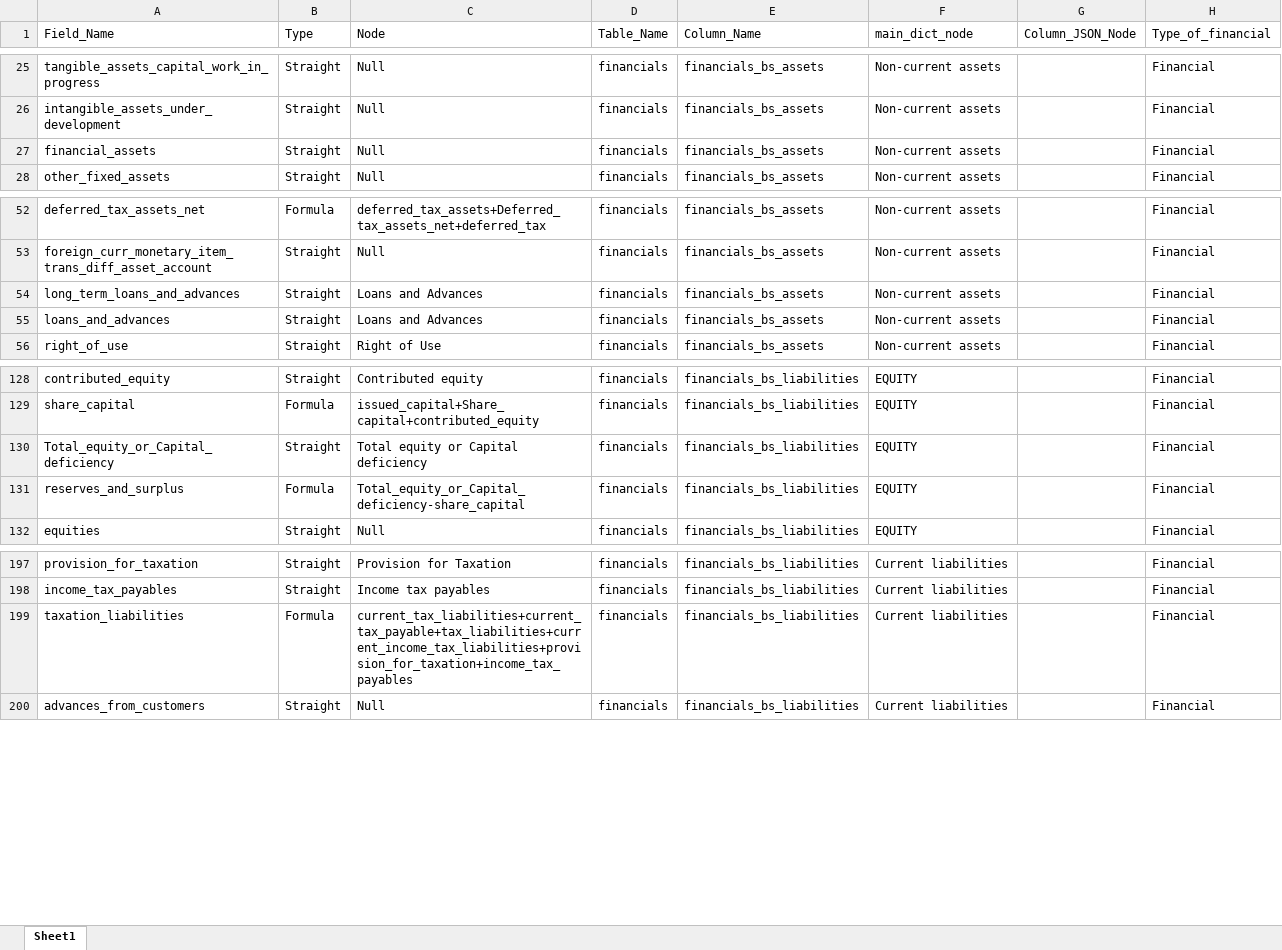
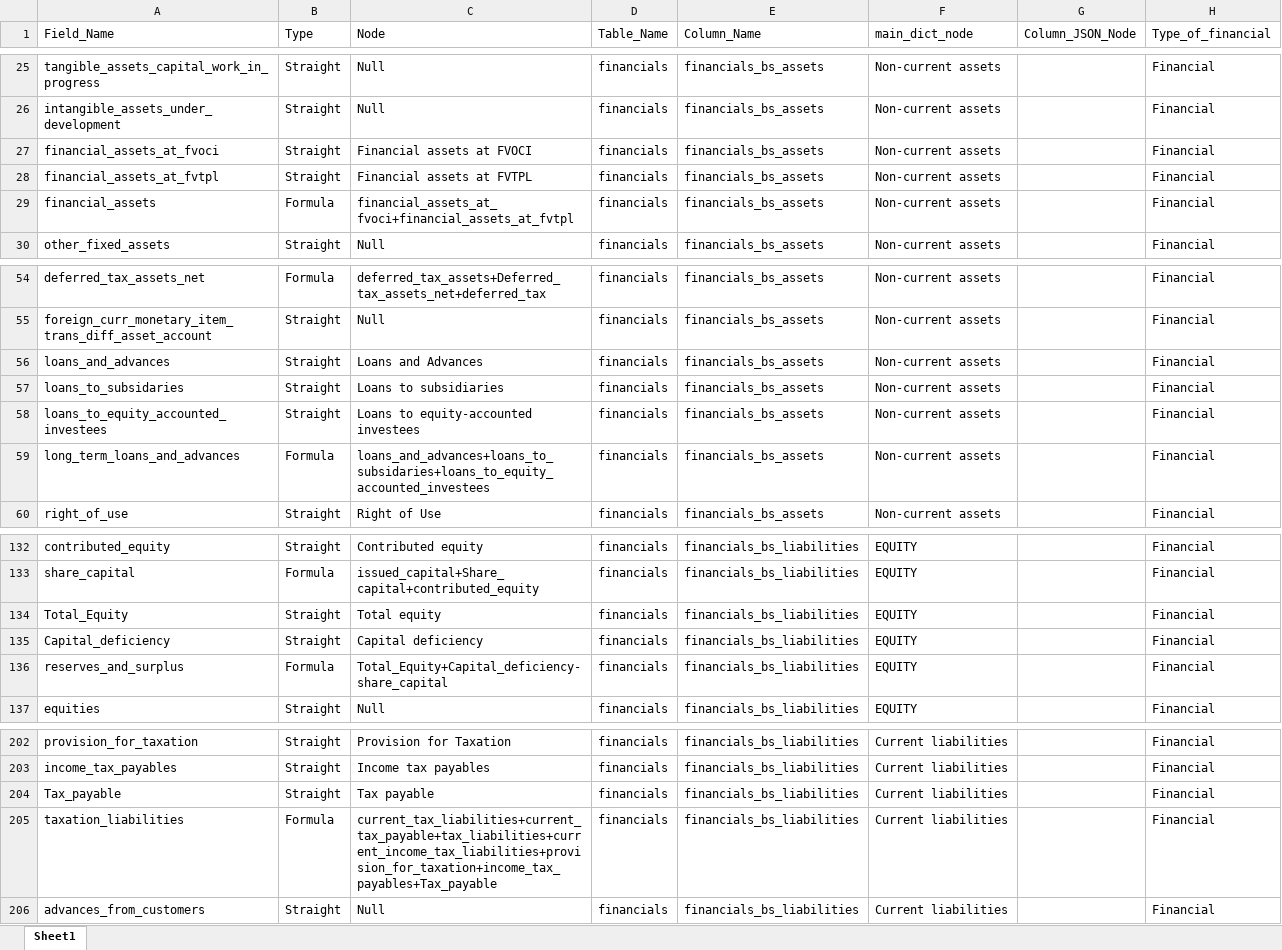
Before and after one commit to skrishna07/MNS-Singapore, an Excel workbook: Config/Singapore_Financial_Config.xlsx, sheet Sheet1, drawn as a sheet; only a part is shown, gaps mark what is left out; values as stored, in another font and other column widths than the file's, no borders; removed rows and columns are numbered as before the commit, all else as after; the diff names each change by its address in the sheet, - before the commit and + after, or states it on an @@ line.

Commit message:
Singapore Code Updated

```diff
--- a/Config/Singapore_Financial_Config.xlsx (sheet Sheet1)
+++ b/Config/Singapore_Financial_Config.xlsx (sheet Sheet1)
+row 27: financial_assets_at_fvoci | Straight | Financial assets at FVOCI | financials | financials_bs_assets | Non-current assets |  | Financial
+row 28: financial_assets_at_fvtpl | Straight | Financial assets at FVTPL | financials | financials_bs_assets | Non-current assets |  | Financial
-B29 (Type): Straight
+B29 (Type): Formula
-C29 (Node): Null
+C29 (Node): financial_assets_at_fvoci+financial_assets_at_fvtpl
-row 54: long_term_loans_and_advances | Straight | Loans and Advances | financials | financials_bs_assets | Non-current assets |  | Financial
+row 57: loans_to_subsidaries | Straight | Loans to subsidiaries | financials | financials_bs_assets | Non-current assets |  | Financial
+row 58: loans_to_equity_accounted_investees | Straight | Loans to equity-accounted investees | financials | financials_bs_assets | Non-current assets |  | Financial
+row 59: long_term_loans_and_advances | Formula | loans_and_advances+loans_to_subsidaries+loans_to_equity_accounted_investees | financials | financials_bs_assets | Non-current assets |  | Financial
+row 134: Total_Equity | Straight | Total equity | financials | financials_bs_liabilities | EQUITY |  | Financial
-A135 (Field_Name): Total_equity_or_Capital_deficiency
+A135 (Field_Name): Capital_deficiency
-C135 (Node): Total equity or Capital deficiency
+C135 (Node): Capital deficiency
-C136 (Node): Total_equity_or_Capital_deficiency-share_capital
+C136 (Node): Total_Equity+Capital_deficiency-share_capital
+row 204: Tax_payable | Straight | Tax payable | financials | financials_bs_liabilities | Current liabilities |  | Financial
-C205 (Node): current_tax_liabilities+current_tax_payable+tax_liabilities+current_income_tax_liabilities+provision_for_taxation+income_tax_payables
+C205 (Node): current_tax_liabilities+current_tax_payable+tax_liabilities+current_income_tax_liabilities+provision_for_taxation+income_tax_payables+Tax_payable
```
Also changed, not shown: Config/Singapore_Registry_Config.xlsx, 6 other files.
